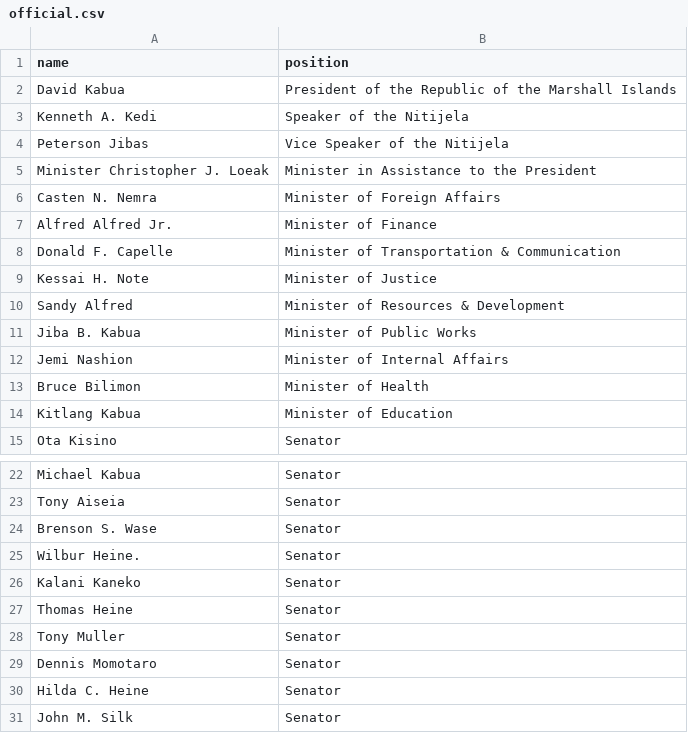
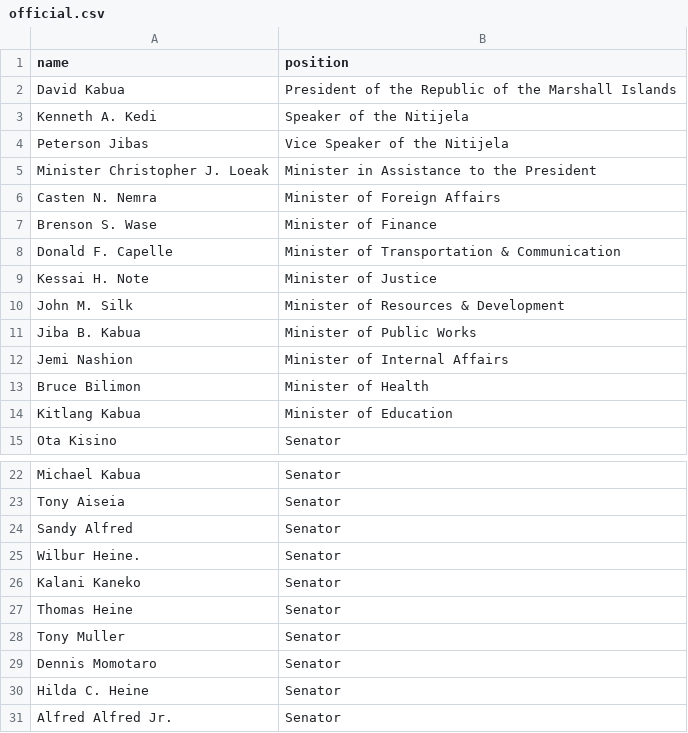
Before and after one commit to every-politician-scrapers/marshall-islands-ministers, a CSV file: data/official.csv, drawn as a sheet; only a part is shown, gaps mark what is left out.

```diff
--- a/data/official.csv
+++ b/data/official.csv
@@ -6,6 +6,6 @@ Minister Christopher J. Loeak,Minister in Assistance to the President
 Casten N. Nemra,Minister of Foreign Affairs
-Alfred Alfred Jr.,Minister of Finance
+Brenson S. Wase,Minister of Finance
 Donald F. Capelle,Minister of Transportation & Communication
 Kessai H. Note,Minister of Justice
-Sandy Alfred,Minister of Resources & Development
+John M. Silk,Minister of Resources & Development
 Jiba B. Kabua,Minister of Public Works
@@ -23,3 +23,3 @@ Michael Kabua,Senator
 Tony Aiseia,Senator
-Brenson S. Wase,Senator
+Sandy Alfred,Senator
 Wilbur Heine.,Senator
@@ -30,2 +30,2 @@ Dennis Momotaro,Senator
 Hilda C. Heine,Senator
-John M. Silk,Senator
+Alfred Alfred Jr.,Senator
```
Also changed, not shown: data/wikidata.csv, 1 other file.
